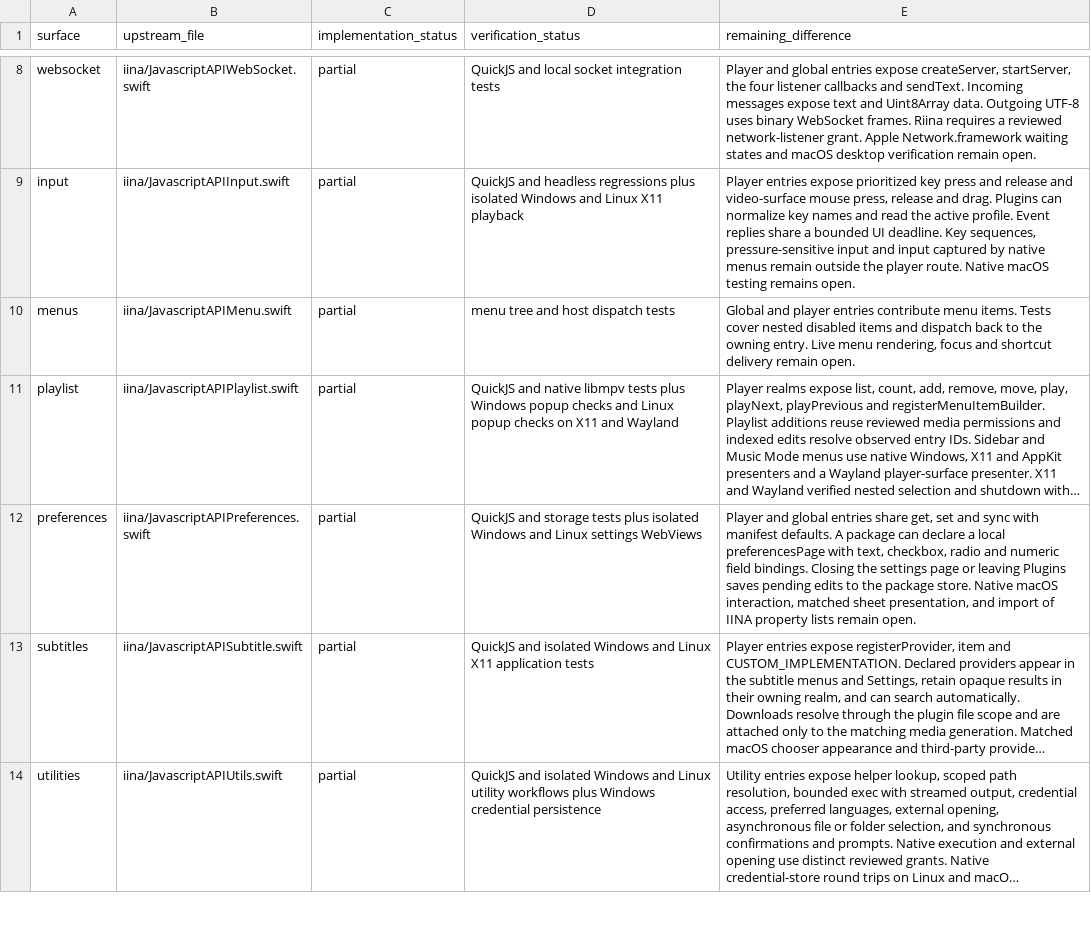
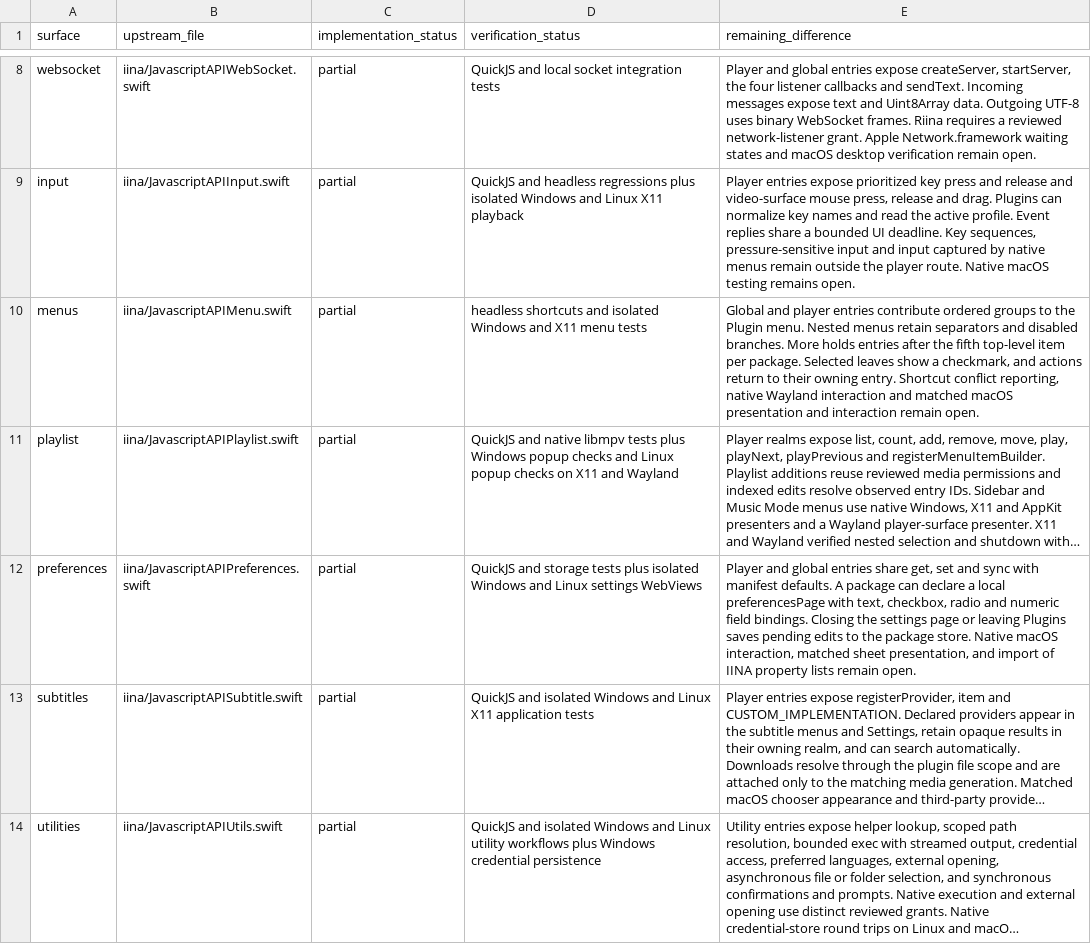
Before and after one commit to deminden/riina, a CSV file: docs/plugin-compatibility.csv, drawn as a sheet; only a part is shown, gaps mark what is left out; long unchanged cells end in …; the diff names each change by its address in the sheet, - before the commit and + after, or states it on an @@ line.

Commit message:
Preserve nested plugin menus across presenters

```diff
--- a/docs/plugin-compatibility.csv
+++ b/docs/plugin-compatibility.csv
-D10 (verification_status): menu tree and host dispatch tests
+D10 (verification_status): headless shortcuts and isolated Windows and X11 menu tests
-E10 (remaining_difference): …entries contribute menu items. Tests cover nested disabled items and dispatch back to the owning entry. Live menu rendering, focus and shortcut delivery remain open.
+E10 (remaining_difference): …entries contribute ordered groups to the Plugin menu. Nested menus retain separators and disabled branches. More holds entries after the fifth top-level item per package. Selected leaves show a checkmark, and actions return to their owning entry. Shortcut conflict reporting, native Wayland interaction and matched macOS presentation and interaction remain open.
```
Also changed, not shown: docs/visual-reference-audit.csv, 10 other files.
